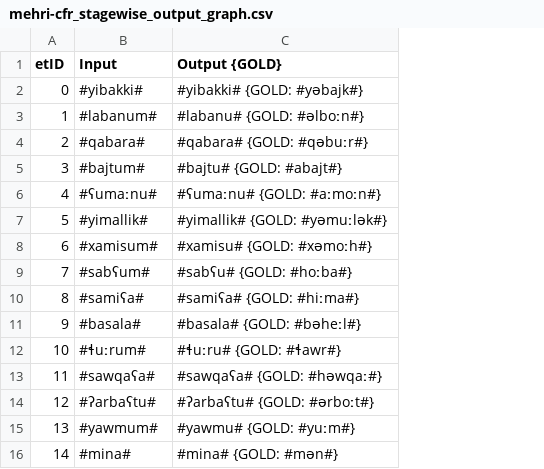
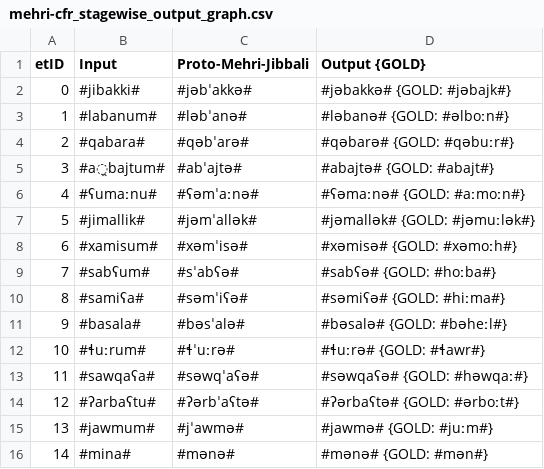
Before and after one commit to clmarr/Modern-South-Arabian-CFR, a CSV file: mehri-cfr/mehri-cfr_stagewise_output_graph.csv, drawn as a sheet; addresses are those after the commit; the diff names each change by its address in the sheet, - before the commit and + after, or states it on an @@ line.

```diff
--- a/mehri-cfr/mehri-cfr_stagewise_output_graph.csv
+++ b/mehri-cfr/mehri-cfr_stagewise_output_graph.csv
+column C (Proto-Mehri-Jibbali), rows 2-16: #jəbˈakkə# | #ləbˈanə# | #qəbˈarə# | #abˈajtə# | #ʕəmˈaːnə# | #jəmˈallək# | #xəmˈisə# | #sˈabʕə# | #səmˈiʕə# | #bəsˈalə# | #ɬˈuːrə# | #səwqˈaʕə# | #ʔərbˈaʕtə# | #jˈawmə# | #mənə#
-B2 (Input): #yibakki#
+B2 (Input): #jibakki#
-D2 (Output {GOLD}): #yibakki# {GOLD: #yəbajk#}
+D2 (Output {GOLD}): #jəbakkə# {GOLD: #jəbajk#}
-D3 (Output {GOLD}): #labanu# {GOLD: #əlboːn#}
+D3 (Output {GOLD}): #ləbanə# {GOLD: #əlboːn#}
-D4 (Output {GOLD}): #qabara# {GOLD: #qəbuːr#}
+D4 (Output {GOLD}): #qəbarə# {GOLD: #qəbuːr#}
-B5 (Input): #bajtum#
+B5 (Input): #a̯bajtum#
-D5 (Output {GOLD}): #bajtu# {GOLD: #abajt#}
+D5 (Output {GOLD}): #abajtə# {GOLD: #abajt#}
-D6 (Output {GOLD}): #ʕumaːnu# {GOLD: #aːmoːn#}
+D6 (Output {GOLD}): #ʕəmaːnə# {GOLD: #aːmoːn#}
-B7 (Input): #yimallik#
+B7 (Input): #jimallik#
-D7 (Output {GOLD}): #yimallik# {GOLD: #yəmuːlək#}
+D7 (Output {GOLD}): #jəmallək# {GOLD: #jəmuːlək#}
-D8 (Output {GOLD}): #xamisu# {GOLD: #xəmoːh#}
+D8 (Output {GOLD}): #xəmisə# {GOLD: #xəmoːh#}
-D9 (Output {GOLD}): #sabʕu# {GOLD: #hoːba#}
+D9 (Output {GOLD}): #sabʕə# {GOLD: #hoːba#}
-D10 (Output {GOLD}): #samiʕa# {GOLD: #hiːma#}
+D10 (Output {GOLD}): #səmiʕə# {GOLD: #hiːma#}
-D11 (Output {GOLD}): #basala# {GOLD: #bəheːl#}
+D11 (Output {GOLD}): #bəsalə# {GOLD: #bəheːl#}
-D12 (Output {GOLD}): #ɬuːru# {GOLD: #ɬawr#}
+D12 (Output {GOLD}): #ɬuːrə# {GOLD: #ɬawr#}
-D13 (Output {GOLD}): #sawqaʕa# {GOLD: #həwqaː#}
+D13 (Output {GOLD}): #səwqaʕə# {GOLD: #həwqaː#}
-D14 (Output {GOLD}): #ʔarbaʕtu# {GOLD: #ərboːt#}
+D14 (Output {GOLD}): #ʔərbaʕtə# {GOLD: #ərboːt#}
-B15 (Input): #yawmum#
+B15 (Input): #jawmum#
-D15 (Output {GOLD}): #yawmu# {GOLD: #yuːm#}
+D15 (Output {GOLD}): #jawmə# {GOLD: #juːm#}
-D16 (Output {GOLD}): #mina# {GOLD: #mən#}
+D16 (Output {GOLD}): #mənə# {GOLD: #mən#}
```
Also changed, not shown: mehri-cfr/mehri-cfr_rulewise_output_graph.csv, 22 other files.
